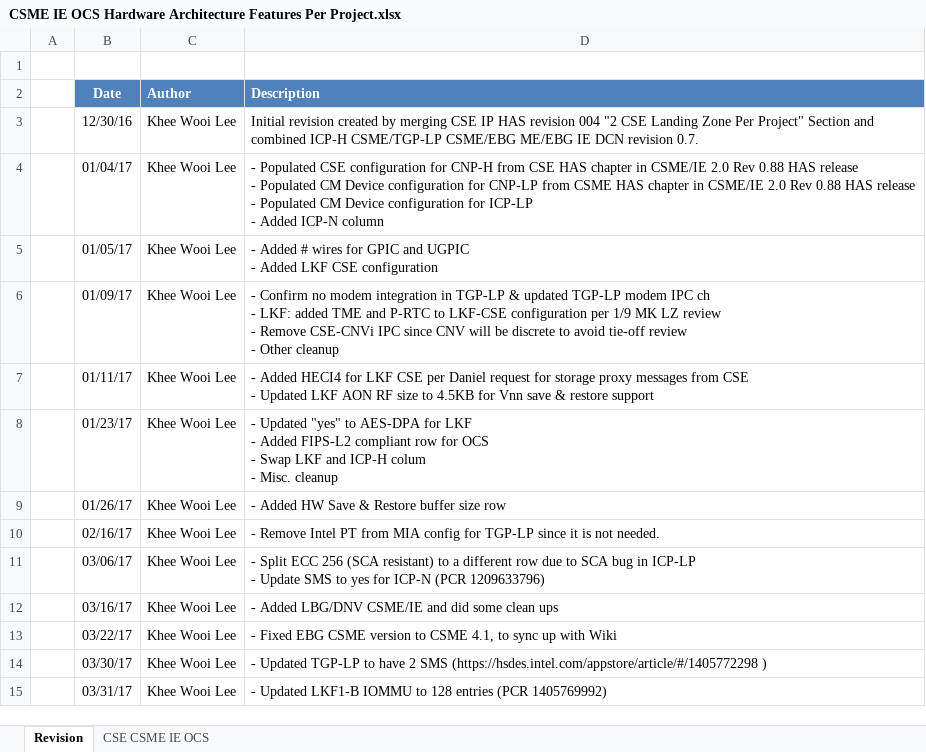
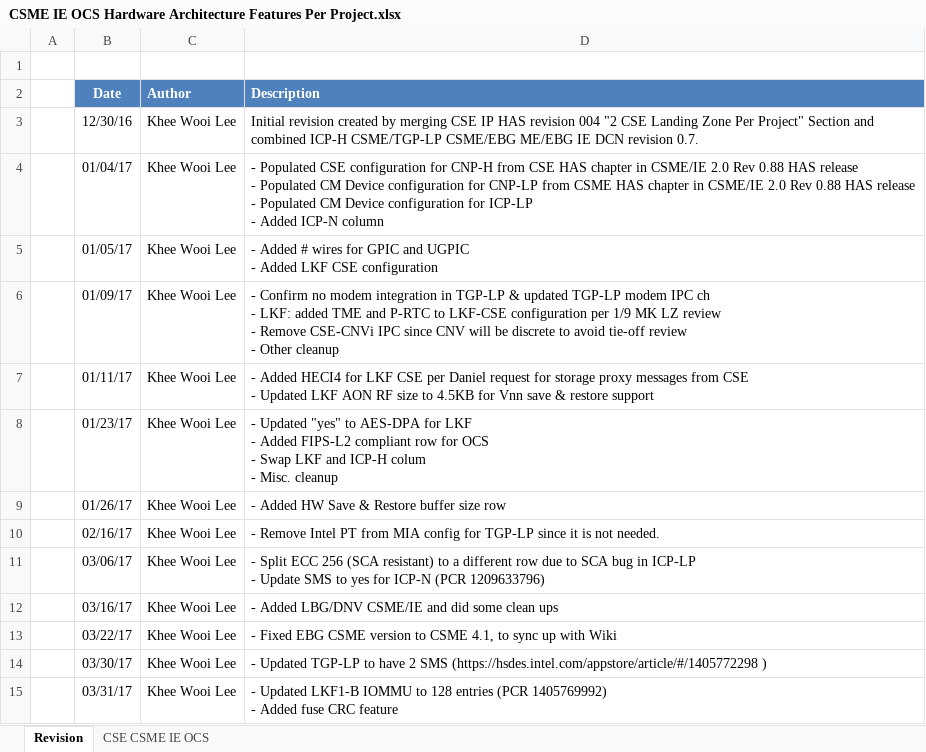
Before and after one commit to jason-ytsao/exp_submodule, an Excel workbook: ArchSpecs/Working/CSME IE OCS Hardware Architecture Features Per Project.xlsx, sheet Revision, drawn as a sheet; values as stored, in another font and other column widths than the file's, no borders; ↵ is a line break in a cell; the diff names each change by its address in the sheet, - before the commit and + after, or states it on an @@ line.

```diff
--- a/ArchSpecs/Working/CSME IE OCS Hardware Architecture Features Per Project.xlsx (sheet Revision)
+++ b/ArchSpecs/Working/CSME IE OCS Hardware Architecture Features Per Project.xlsx (sheet Revision)
-D15 (Description): …(PCR 1405769992)
+D15 (Description): …(PCR 1405769992) ↵ - Added fuse CRC feature
```
Also changed, not shown: sheet CSE CSME IE OCS.
